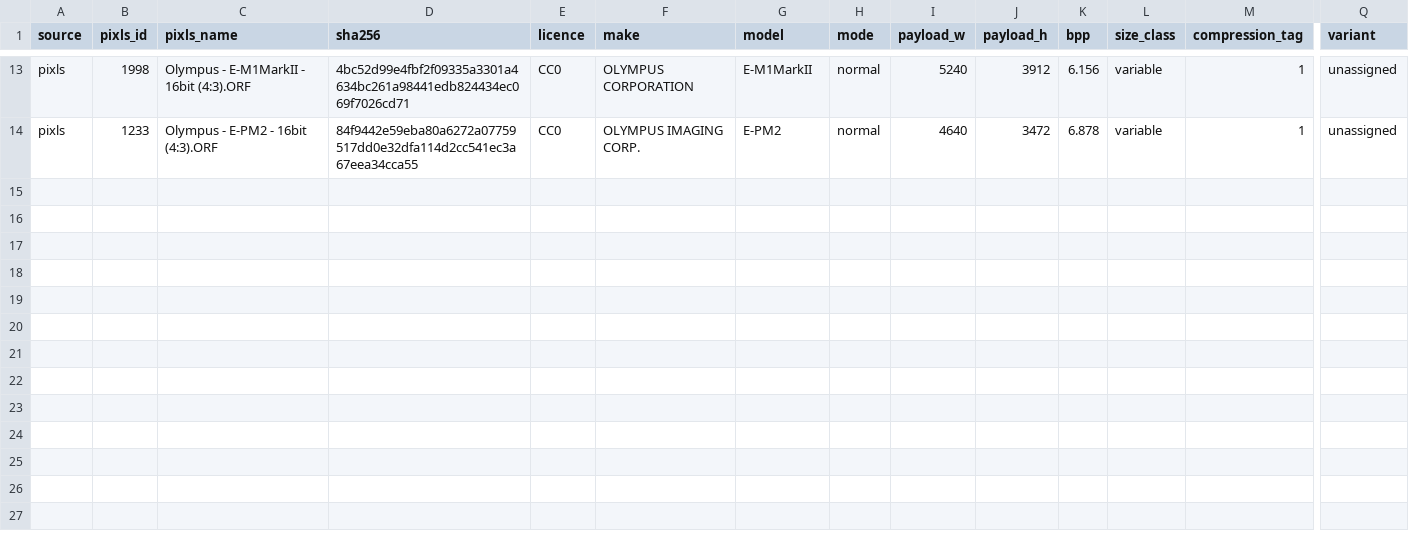
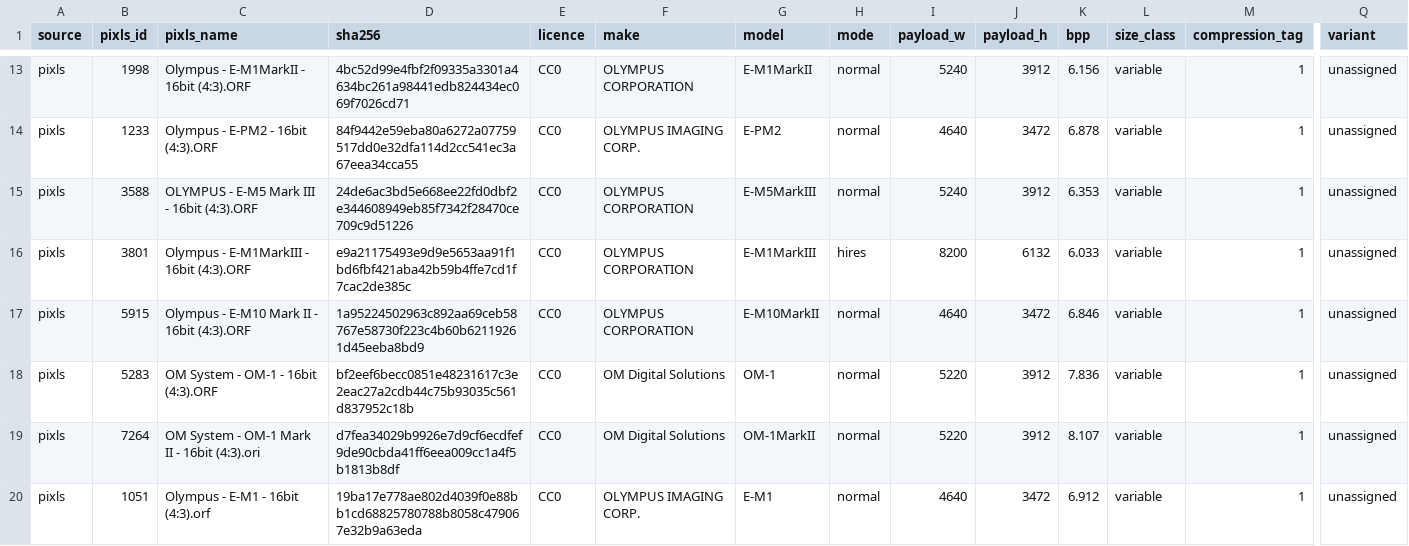
Before and after one commit to mszyndel/orf-cleanroom, a CSV file: samples/manifest.csv, drawn as a sheet; only a part is shown, gaps mark what is left out; rows hold the shown columns only; the diff names each change by its address in the sheet, - before the commit and + after, or states it on an @@ line.

```diff
--- a/samples/manifest.csv
+++ b/samples/manifest.csv
+row 15: pixls | 3588 | OLYMPUS - E-M5 Mark III - 16bit (4:3).ORF | 24de6ac3bd5e668ee22fd0dbf2e344608949eb85f7342f28470ce709c9d51226 | CC0 | OLYMPUS CORPORATION | E-M5MarkIII | normal | 5240 | 3912 | 6.353 | variable | 1 | unassigned
+row 16: pixls | 3801 | Olympus - E-M1MarkIII - 16bit (4:3).ORF | e9a21175493e9d9e5653aa91f1bd6fbf421aba42b59b4ffe7cd1f7cac2de385c | CC0 | OLYMPUS CORPORATION | E-M1MarkIII | hires | 8200 | 6132 | 6.033 | variable | 1 | unassigned
+row 17: pixls | 5915 | Olympus - E-M10 Mark II - 16bit (4:3).ORF | 1a95224502963c892aa69ceb58767e58730f223c4b60b62119261d45eeba8bd9 | CC0 | OLYMPUS CORPORATION | E-M10MarkII | normal | 4640 | 3472 | 6.846 | variable | 1 | unassigned
+row 18: pixls | 5283 | OM System - OM-1 - 16bit (4:3).ORF | bf2eef6becc0851e48231617c3e2eac27a2cdb44c75b93035c561d837952c18b | CC0 | OM Digital Solutions | OM-1 | normal | 5220 | 3912 | 7.836 | variable | 1 | unassigned
+row 19: pixls | 7264 | OM System - OM-1 Mark II - 16bit (4:3).ori | d7fea34029b9926e7d9cf6ecdfef9de90cbda41ff6eea009cc1a4f5b1813b8df | CC0 | OM Digital Solutions | OM-1MarkII | normal | 5220 | 3912 | 8.107 | variable | 1 | unassigned
+row 20: pixls | 1051 | Olympus - E-M1 - 16bit (4:3).orf | 19ba17e778ae802d4039f0e88bb1cd68825780788b8058c479067e32b9a63eda | CC0 | OLYMPUS IMAGING CORP. | E-M1 | normal | 4640 | 3472 | 6.912 | variable | 1 | unassigned
```
Also changed, not shown: 1 other file.
